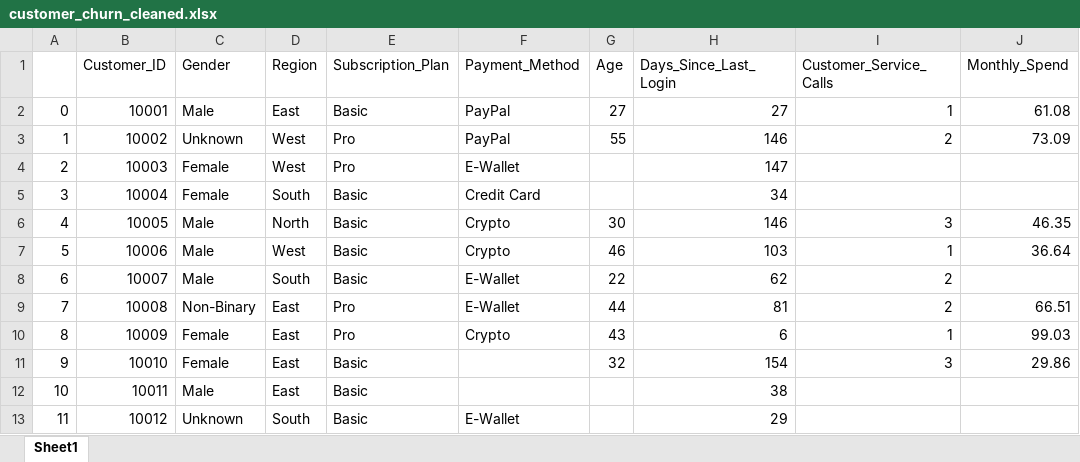
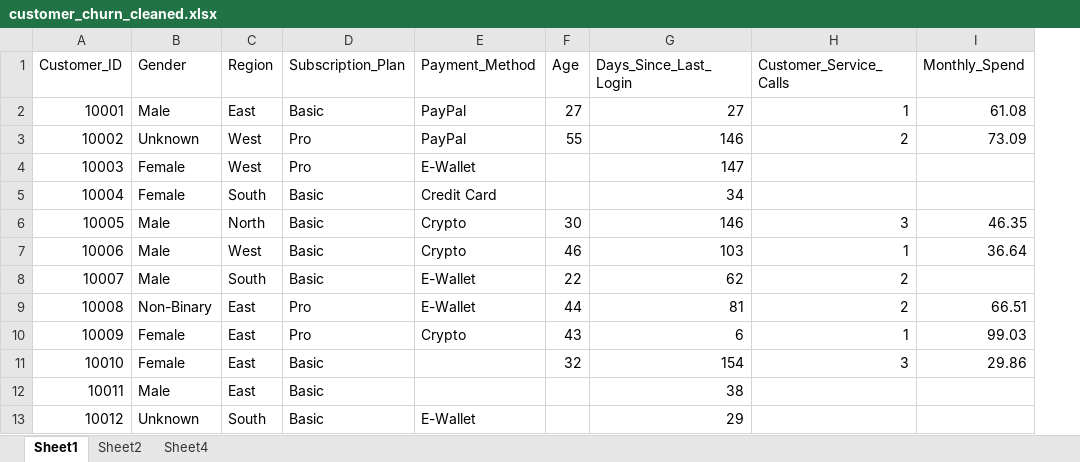
Before and after one commit to JL-Moreno021/E-Commerce-Customer-Churn-Audit, an Excel workbook: customer_churn_cleaned.xlsx, sheet Sheet1, drawn as a sheet; only a part is shown; values as stored, in another font and other column widths than the file's, no borders; the diff names each change by its address in the sheet, - before the commit and + after, or states it on an @@ line.

```diff
--- a/customer_churn_cleaned.xlsx (sheet Sheet1)
+++ b/customer_churn_cleaned.xlsx (sheet Sheet1)
+sheet tab: Sheet2
+sheet tab: Sheet4
-column A, rows 2-13: 0 | 1 | 2 | 3 | 4 | 5 | 6 | 7 | 8 | 9 | 10 | 11
```
Also changed, not shown: charts or pictures.
